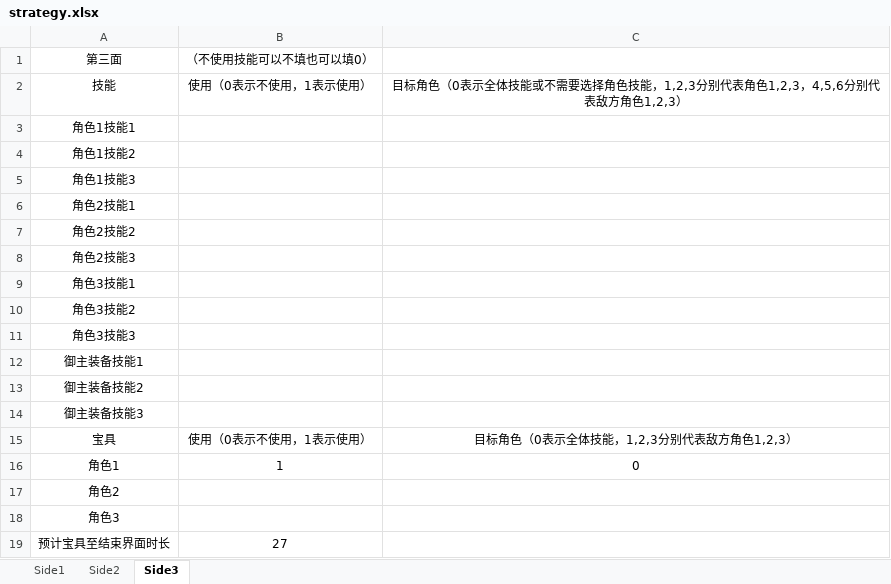
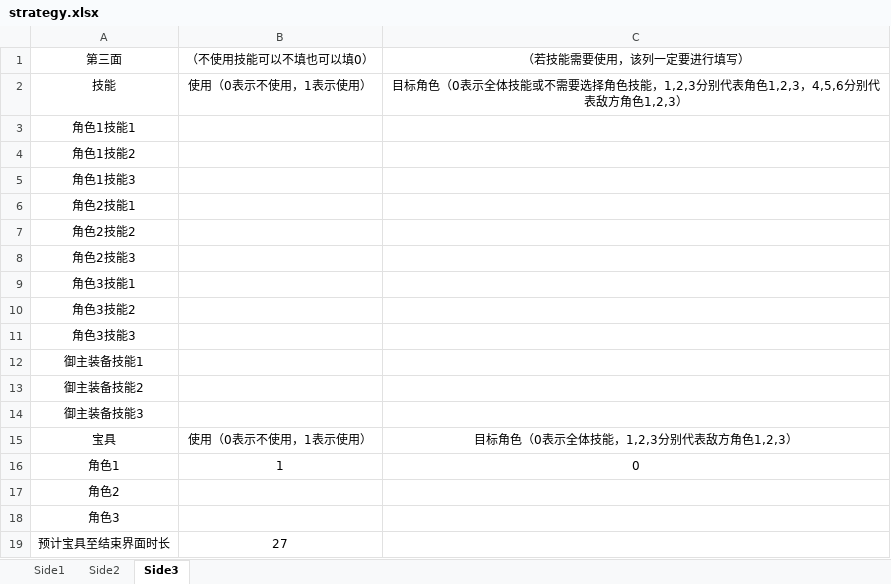
Before and after one commit to conceptclear/gamescript, an Excel workbook: strategy.xlsx, sheet Side3, drawn as a sheet; values as stored, in another font and other column widths than the file's, no borders; the diff names each change by its address in the sheet, - before the commit and + after, or states it on an @@ line.

```diff
--- a/strategy.xlsx (sheet Side3)
+++ b/strategy.xlsx (sheet Side3)
-C1: (empty)
+C1: （若技能需要使用，该列一定要进行填写）
```
Also changed, not shown: sheet Side2, sheet Side1, 1 other file.
